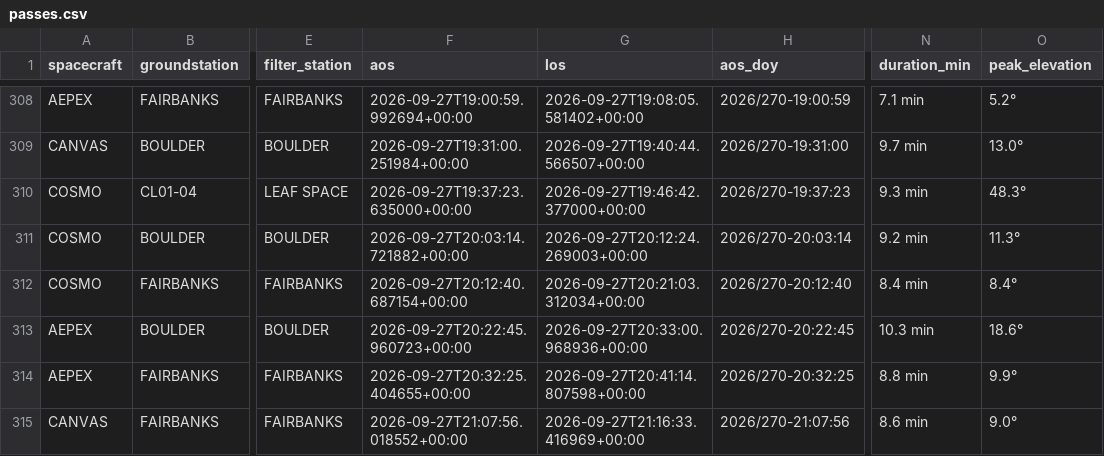
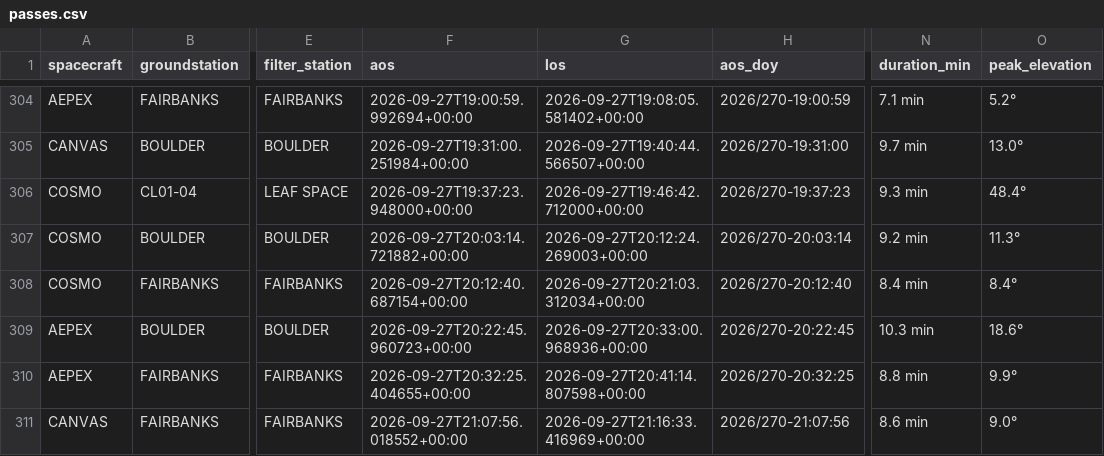
Before and after one commit to AP-15/smallsat-ops, a CSV file: moc-clock/passes.csv, drawn as a sheet; only a part is shown, gaps mark what is left out; addresses are those after the commit; the diff covers the shown part only; the diff names each change by its address in the sheet, - before the commit and + after, or states it on an @@ line.

```diff
--- a/moc-clock/passes.csv
+++ b/moc-clock/passes.csv
-F306 (aos): 2026-09-27T19:37:23.635000+00:00
+F306 (aos): 2026-09-27T19:37:23.948000+00:00
-G306 (los): 2026-09-27T19:46:42.377000+00:00
+G306 (los): 2026-09-27T19:46:42.712000+00:00
-O306 (peak_elevation): 48.3°
+O306 (peak_elevation): 48.4°
```
Also changed, not shown: 4 added rows, 4 removed rows and 16 edited cells elsewhere in this file, 1 other file.
